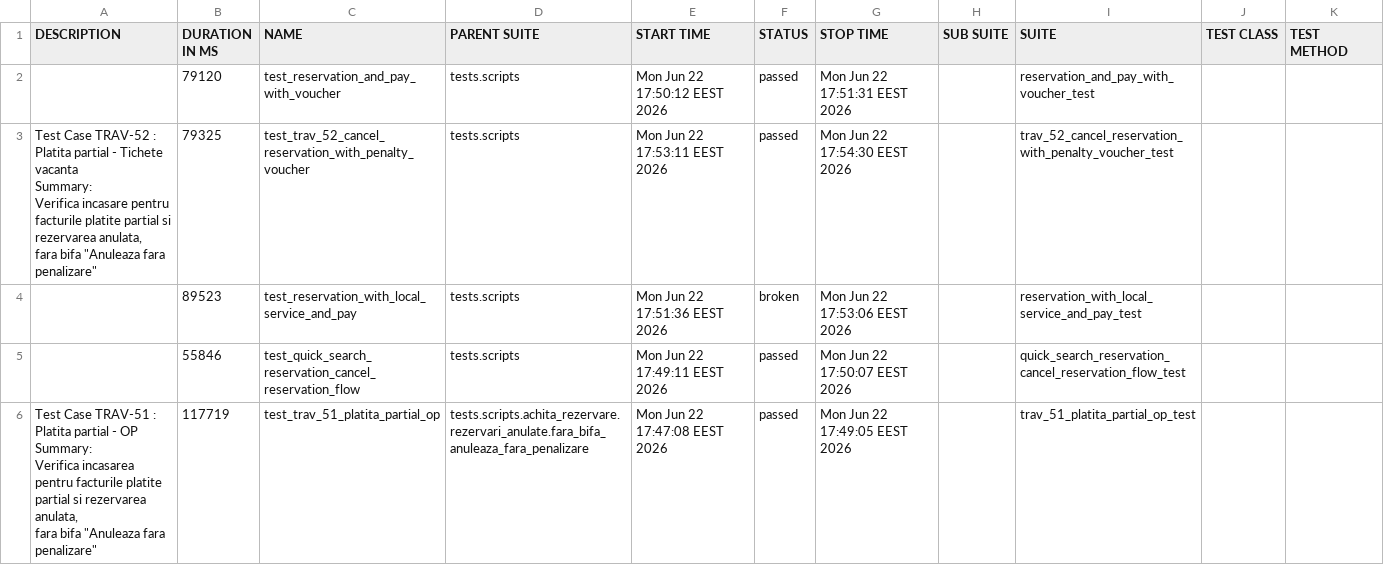
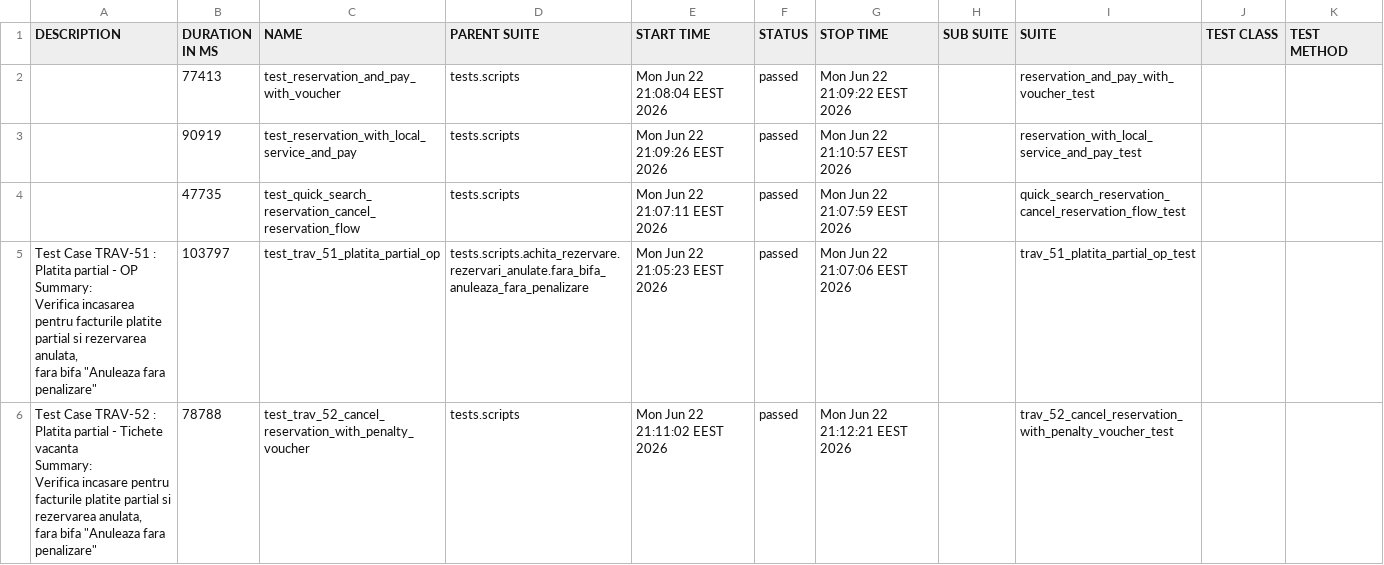
Before and after one commit to gabrielfilipwesrom/qa-reports, a CSV file: data/suites.csv, drawn as a sheet.

```diff
--- a/data/suites.csv
+++ b/data/suites.csv
@@ -1,18 +1,18 @@
 "DESCRIPTION","DURATION IN MS","NAME","PARENT SUITE","START TIME","STATUS","STOP TIME","SUB SUITE","SUITE","TEST CLASS","TEST METHOD"
-"","79120","test_reservation_and_pay_with_voucher","tests.scripts","Mon Jun 22 17:50:12 EEST 2026","passed","Mon Jun 22 17:51:31 EEST 2026","","reservation_and_pay_with_voucher_test","",""
-"
-    Test Case TRAV-52 : Platita partial - Tichete vacanta
-
-    Summary:
-    Verifica incasare pentru facturile platite partial si rezervarea anulata,
-    fara bifa ""Anuleaza fara penalizare""
-    ","79325","test_trav_52_cancel_reservation_with_penalty_voucher","tests.scripts","Mon Jun 22 17:53:11 EEST 2026","passed","Mon Jun 22 17:54:30 EEST 2026","","trav_52_cancel_reservation_with_penalty_voucher_test","",""
-"","89523","test_reservation_with_local_service_and_pay","tests.scripts","Mon Jun 22 17:51:36 EEST 2026","broken","Mon Jun 22 17:53:06 EEST 2026","","reservation_with_local_service_and_pay_test","",""
-"","55846","test_quick_search_reservation_cancel_reservation_flow","tests.scripts","Mon Jun 22 17:49:11 EEST 2026","passed","Mon Jun 22 17:50:07 EEST 2026","","quick_search_reservation_cancel_reservation_flow_test","",""
-"
-    Test Case TRAV-51 : Platita partial - OP
-
-    Summary:
-    Verifica incasarea pentru facturile platite partial si rezervarea anulata,
-    fara bifa ""Anuleaza fara penalizare""
-    ","117719","test_trav_51_platita_partial_op","tests.scripts.achita_rezervare.rezervari_anulate.fara_bifa_anuleaza_fara_penalizare","Mon Jun 22 17:47:08 EEST 2026","passed","Mon Jun 22 17:49:05 EEST 2026","","trav_51_platita_partial_op_test","",""
+"","77413","test_reservation_and_pay_with_voucher","tests.scripts","Mon Jun 22 21:08:04 EEST 2026","passed","Mon Jun 22 21:09:22 EEST 2026","","reservation_and_pay_with_voucher_test","",""
+"","90919","test_reservation_with_local_service_and_pay","tests.scripts","Mon Jun 22 21:09:26 EEST 2026","passed","Mon Jun 22 21:10:57 EEST 2026","","reservation_with_local_service_and_pay_test","",""
+"","47735","test_quick_search_reservation_cancel_reservation_flow","tests.scripts","Mon Jun 22 21:07:11 EEST 2026","passed","Mon Jun 22 21:07:59 EEST 2026","","quick_search_reservation_cancel_reservation_flow_test","",""
+"
+    Test Case TRAV-51 : Platita partial - OP
+
+    Summary:
+    Verifica incasarea pentru facturile platite partial si rezervarea anulata,
+    fara bifa ""Anuleaza fara penalizare""
+    ","103797","test_trav_51_platita_partial_op","tests.scripts.achita_rezervare.rezervari_anulate.fara_bifa_anuleaza_fara_penalizare","Mon Jun 22 21:05:23 EEST 2026","passed","Mon Jun 22 21:07:06 EEST 2026","","trav_51_platita_partial_op_test","",""
+"
+    Test Case TRAV-52 : Platita partial - Tichete vacanta
+
+    Summary:
+    Verifica incasare pentru facturile platite partial si rezervarea anulata,
+    fara bifa ""Anuleaza fara penalizare""
+    ","78788","test_trav_52_cancel_reservation_with_penalty_voucher","tests.scripts","Mon Jun 22 21:11:02 EEST 2026","passed","Mon Jun 22 21:12:21 EEST 2026","","trav_52_cancel_reservation_with_penalty_voucher_test","",""
```
Also changed, not shown: 36 other files.
